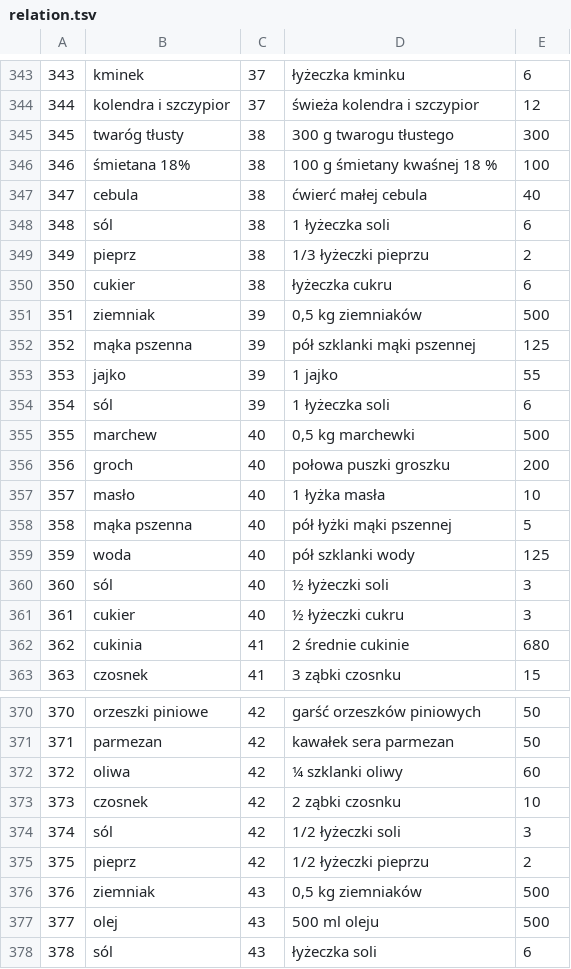
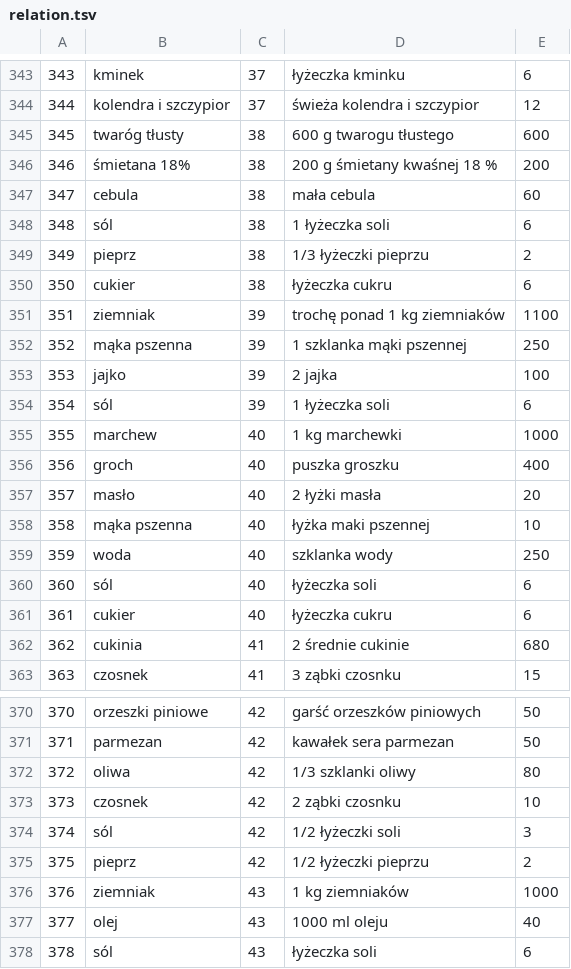
Before and after one commit to KamilDonda/diet-app-backend, a TSV file: inserter_files/relation.tsv, drawn as a sheet; only a part is shown, gaps mark what is left out; the diff covers the shown part only.

Commit message:
Revert "change table relation"
This reverts commit 2f71b82b925b14ed34c5106854f599b4a72269ca.

```diff
--- a/inserter_files/relation.tsv
+++ b/inserter_files/relation.tsv
@@ -344,5 +344,5 @@
 344	kolendra i szczypior	37	świeża kolendra i szczypior	12
-345	twaróg tłusty	38	300 g twarogu tłustego	300
-346	śmietana 18%	38	100 g śmietany kwaśnej 18 %	100
-347	cebula	38	ćwierć małej cebula 	40
+345	twaróg tłusty	38	600 g twarogu tłustego	600
+346	śmietana 18%	38	200 g śmietany kwaśnej 18 %	200
+347	cebula	38	mała cebula 	60
 348	sól	38	1 łyżeczka soli	6
@@ -350,13 +350,13 @@
 350	cukier	38	łyżeczka cukru	6
-351	ziemniak	39	0,5 kg ziemniaków	500
-352	mąka pszenna	39	pół szklanki mąki pszennej	125
-353	jajko	39	1 jajko	55
+351	ziemniak	39	trochę ponad 1 kg ziemniaków	1100
+352	mąka pszenna	39	1 szklanka mąki pszennej	250
+353	jajko	39	2 jajka	100
 354	sól	39	1 łyżeczka soli	6
-355	marchew	40	0,5 kg marchewki	500
-356	groch	40	połowa puszki groszku	200
-357	masło	40	1 łyżka masła	10
-358	mąka pszenna	40	pół łyżki mąki pszennej	5
-359	woda	40	pół szklanki wody	125
-360	sól	40	½ łyżeczki soli	3
-361	cukier	40	½ łyżeczki cukru	3
+355	marchew	40	1 kg marchewki	1000
+356	groch	40	puszka groszku	400
+357	masło	40	2 łyżki masła	20
+358	mąka pszenna	40	łyżka maki pszennej	10
+359	woda	40	szklanka wody	250
+360	sól	40	łyżeczka soli	6
+361	cukier	40	łyżeczka cukru	6
 362	cukinia	41	2 średnie cukinie	680
@@ -371,3 +371,3 @@
 371	parmezan	42	kawałek sera parmezan	50
-372	oliwa	42	¼ szklanki oliwy	60
+372	oliwa	42	1/3 szklanki oliwy	80
 373	czosnek	42	2 ząbki czosnku	10
@@ -375,4 +375,4 @@
 375	pieprz	42	1/2 łyżeczki pieprzu	2
-376	ziemniak	43	0,5 kg ziemniaków	500
-377	olej	43	500 ml oleju	500
+376	ziemniak	43	1 kg ziemniaków	1000
+377	olej	43	1000 ml oleju	40
 378	sól	43	łyżeczka soli	6
```
Also changed, not shown: 1 removed row and 41 edited cells elsewhere in this file.
